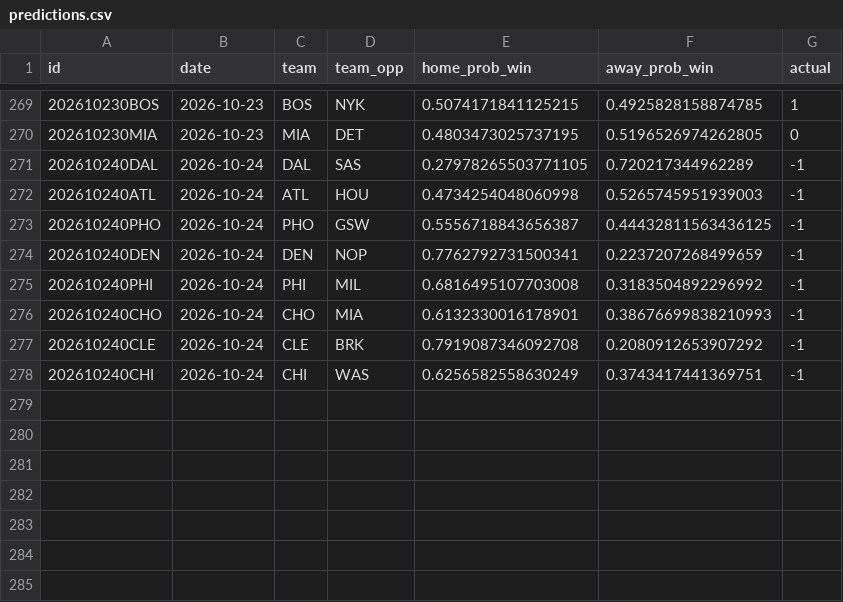
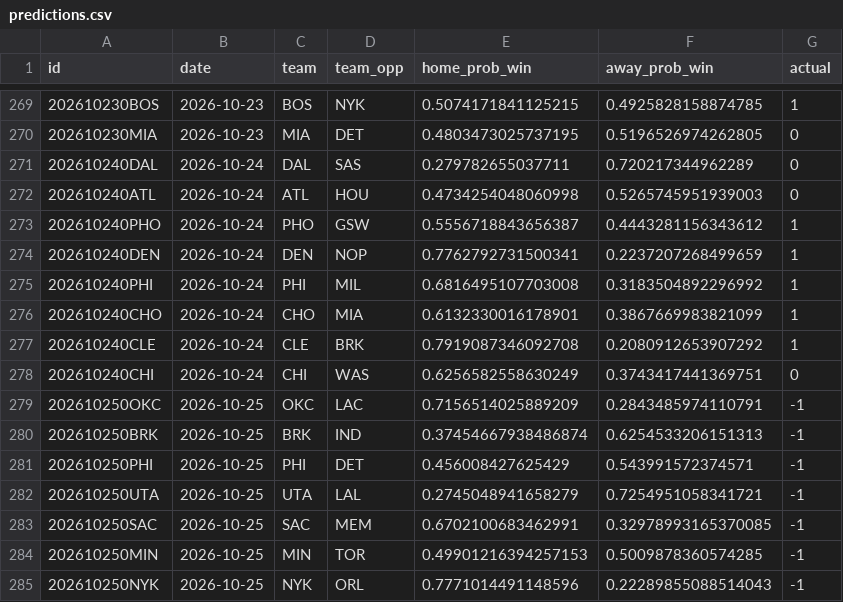
Before and after one commit to RaresPetrisor22/predicting-nba-games-ml, a CSV file: data/predictions.csv, drawn as a sheet; only a part is shown, gaps mark what is left out.

```diff
--- a/data/predictions.csv
+++ b/data/predictions.csv
@@ -270,9 +270,16 @@ id,date,team,team_opp,home_prob_win,away_prob_win,actual
 202610230MIA,2026-10-23,MIA,DET,0.4803473025737195,0.5196526974262805,0
-202610240DAL,2026-10-24,DAL,SAS,0.27978265503771105,0.720217344962289,-1
-202610240ATL,2026-10-24,ATL,HOU,0.4734254048060998,0.5265745951939003,-1
-202610240PHO,2026-10-24,PHO,GSW,0.5556718843656387,0.44432811563436125,-1
-202610240DEN,2026-10-24,DEN,NOP,0.7762792731500341,0.2237207268499659,-1
-202610240PHI,2026-10-24,PHI,MIL,0.6816495107703008,0.3183504892296992,-1
-202610240CHO,2026-10-24,CHO,MIA,0.6132330016178901,0.38676699838210993,-1
-202610240CLE,2026-10-24,CLE,BRK,0.7919087346092708,0.2080912653907292,-1
-202610240CHI,2026-10-24,CHI,WAS,0.6256582558630249,0.3743417441369751,-1
+202610240DAL,2026-10-24,DAL,SAS,0.279782655037711,0.720217344962289,0
+202610240ATL,2026-10-24,ATL,HOU,0.4734254048060998,0.5265745951939003,0
+202610240PHO,2026-10-24,PHO,GSW,0.5556718843656387,0.4443281156343612,1
+202610240DEN,2026-10-24,DEN,NOP,0.7762792731500341,0.2237207268499659,1
+202610240PHI,2026-10-24,PHI,MIL,0.6816495107703008,0.3183504892296992,1
+202610240CHO,2026-10-24,CHO,MIA,0.6132330016178901,0.3867669983821099,1
+202610240CLE,2026-10-24,CLE,BRK,0.7919087346092708,0.2080912653907292,1
+202610240CHI,2026-10-24,CHI,WAS,0.6256582558630249,0.3743417441369751,0
+202610250OKC,2026-10-25,OKC,LAC,0.7156514025889209,0.2843485974110791,-1
+202610250BRK,2026-10-25,BRK,IND,0.37454667938486874,0.6254533206151313,-1
+202610250PHI,2026-10-25,PHI,DET,0.456008427625429,0.543991572374571,-1
+202610250UTA,2026-10-25,UTA,LAL,0.2745048941658279,0.7254951058341721,-1
+202610250SAC,2026-10-25,SAC,MEM,0.6702100683462991,0.32978993165370085,-1
+202610250MIN,2026-10-25,MIN,TOR,0.49901216394257153,0.5009878360574285,-1
+202610250NYK,2026-10-25,NYK,ORL,0.7771014491148596,0.22289855088514043,-1
```
Also changed, not shown: 2 other files.
